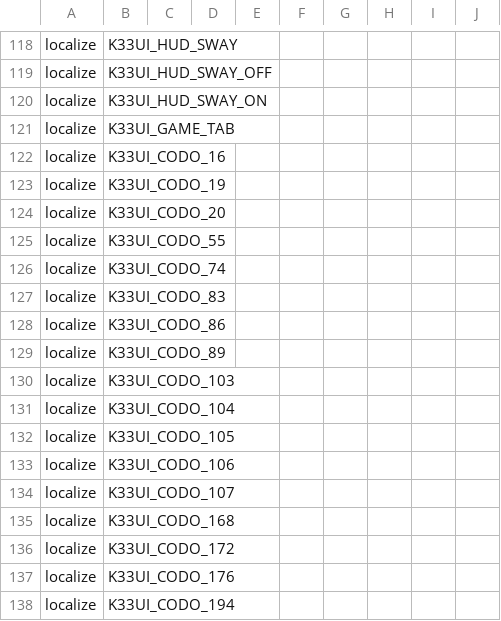
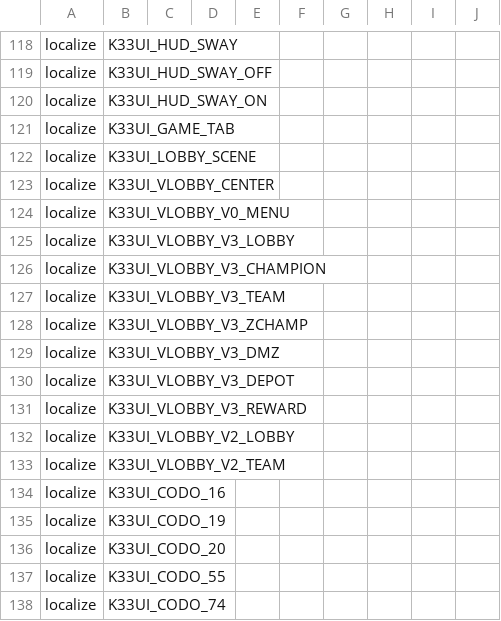
Before and after one commit to nucleur16/cod-offline-1.1.1.13, a CSV file: zone_source/chinese_ui.csv, drawn as a sheet; only a part is shown, gaps mark what is left out; the shorter side is filled out with more unchanged rows; the diff names each change by its address in the sheet, - before the commit and + after, or states it on an @@ line.

```diff
--- a/zone_source/chinese_ui.csv
+++ b/zone_source/chinese_ui.csv
+row 122: localize | K33UI_LOBBY_SCENE
+row 123: localize | K33UI_VLOBBY_CENTER
+row 124: localize | K33UI_VLOBBY_V0_MENU
+row 125: localize | K33UI_VLOBBY_V3_LOBBY
+row 126: localize | K33UI_VLOBBY_V3_CHAMPION
+row 127: localize | K33UI_VLOBBY_V3_TEAM
+row 128: localize | K33UI_VLOBBY_V3_ZCHAMP
+row 129: localize | K33UI_VLOBBY_V3_DMZ
+row 130: localize | K33UI_VLOBBY_V3_DEPOT
+row 131: localize | K33UI_VLOBBY_V3_REWARD
+row 132: localize | K33UI_VLOBBY_V2_LOBBY
+row 133: localize | K33UI_VLOBBY_V2_TEAM
```
Also changed, not shown: zone_source/english_ui.csv, 12 other files.
